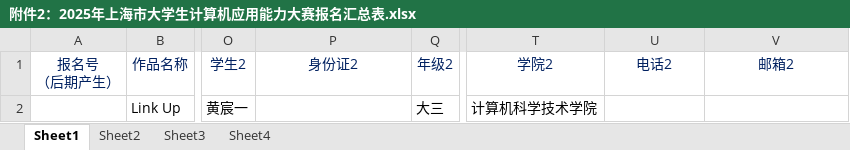
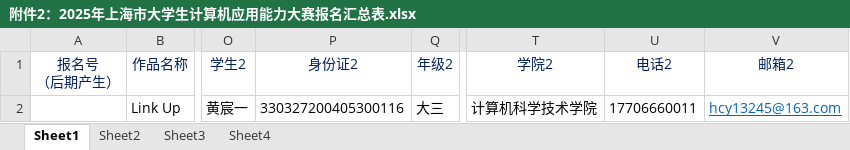
Before and after one commit to HarvestMoons/LinkUp, an Excel workbook: 附件2：2025年上海市大学生计算机应用能力大赛报名汇总表.xlsx, sheet Sheet1, drawn as a sheet; only a part is shown, gaps mark what is left out; values as stored, in another font and other column widths than the file's, no borders; the diff names each change by its address in the sheet, - before the commit and + after, or states it on an @@ line.

Commit message:
1.17.2_docs: fill competition sign up table

```diff
--- a/附件2：2025年上海市大学生计算机应用能力大赛报名汇总表.xlsx (sheet Sheet1)
+++ b/附件2：2025年上海市大学生计算机应用能力大赛报名汇总表.xlsx (sheet Sheet1)
-P2 (身份证2): (empty)
+P2 (身份证2): 330327200405300116
-U2 (电话2): (empty)
+U2 (电话2): 17706660011
-V2 (邮箱2): (empty)
+V2 (邮箱2): hcy13245@163.com
```
Also changed, not shown: 2 other files.
